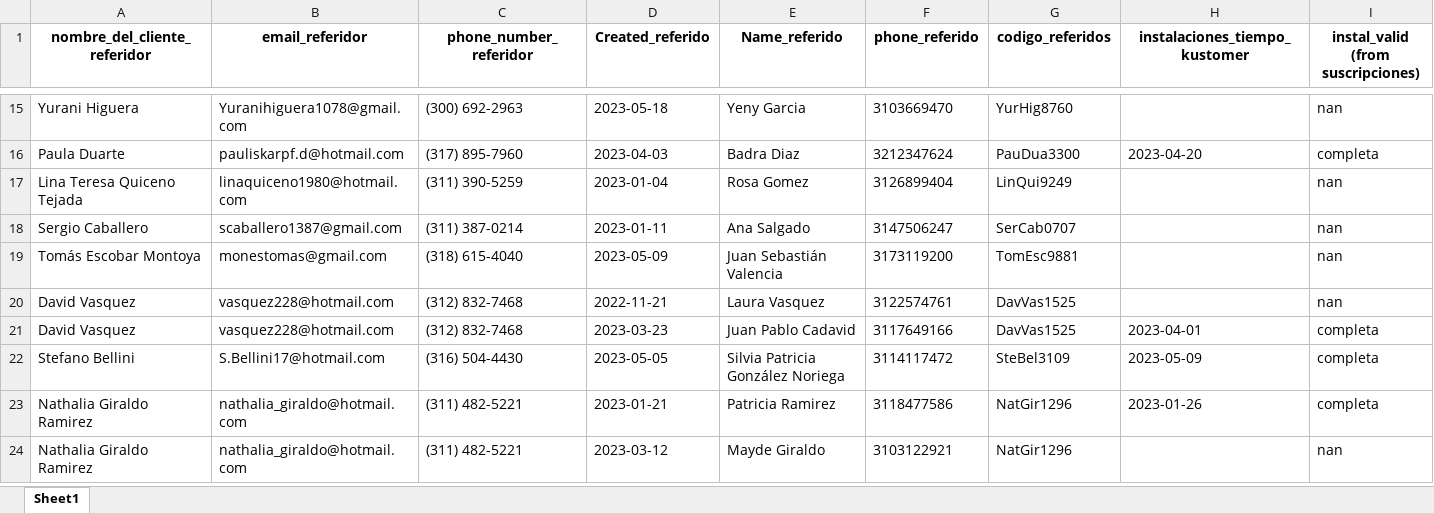
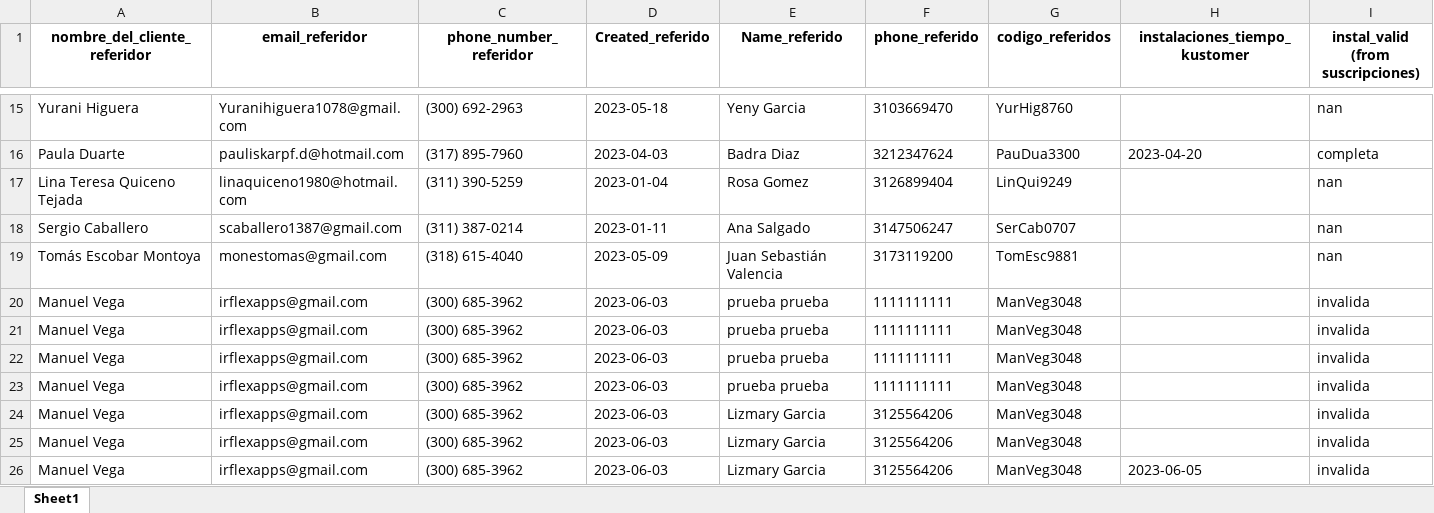
Before and after one commit to cdalvarezb27/App-Referidos-Somos, an Excel workbook: referidos.xlsx, sheet Sheet1, drawn as a sheet; only a part is shown, gaps mark what is left out; the shorter side is filled out with more unchanged rows; values as stored, in another font and other column widths than the file's, no borders; rows hold the shown columns only; the diff covers the shown part only; the diff names each change by its address in the sheet, - before the commit and + after, or states it on an @@ line.

Commit message:
Actualizando referidos.xlsx

```diff
--- a/referidos.xlsx (sheet Sheet1)
+++ b/referidos.xlsx (sheet Sheet1)
+row 20: Manuel Vega | irflexapps@gmail.com | (300) 685-3962 | 2023-06-03 | prueba prueba | 1111111111 | ManVeg3048 |  | invalida
+row 21: Manuel Vega | irflexapps@gmail.com | (300) 685-3962 | 2023-06-03 | prueba prueba | 1111111111 | ManVeg3048 |  | invalida
+row 22: Manuel Vega | irflexapps@gmail.com | (300) 685-3962 | 2023-06-03 | prueba prueba | 1111111111 | ManVeg3048 |  | invalida
+row 23: Manuel Vega | irflexapps@gmail.com | (300) 685-3962 | 2023-06-03 | prueba prueba | 1111111111 | ManVeg3048 |  | invalida
+row 24: Manuel Vega | irflexapps@gmail.com | (300) 685-3962 | 2023-06-03 | Lizmary Garcia | 3125564206 | ManVeg3048 |  | invalida
+row 25: Manuel Vega | irflexapps@gmail.com | (300) 685-3962 | 2023-06-03 | Lizmary Garcia | 3125564206 | ManVeg3048 |  | invalida
+row 26: Manuel Vega | irflexapps@gmail.com | (300) 685-3962 | 2023-06-03 | Lizmary Garcia | 3125564206 | ManVeg3048 | 2023-06-05 | invalida
```
Also changed, not shown: 34 added rows, 1 removed row and 9 edited cells elsewhere in this sheet.
